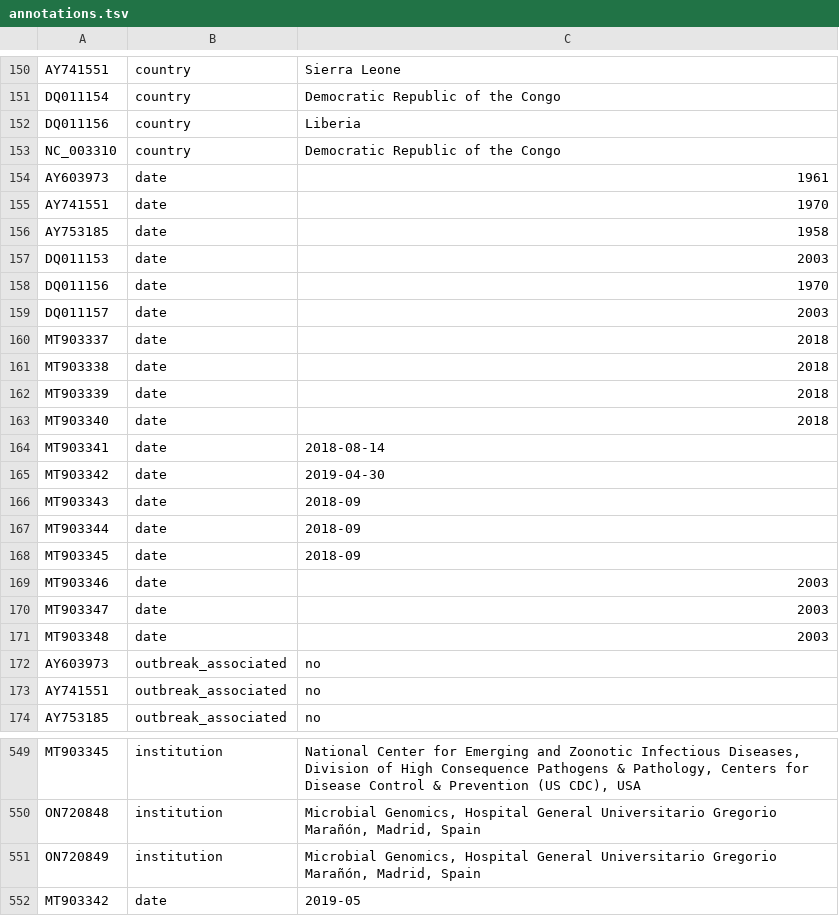
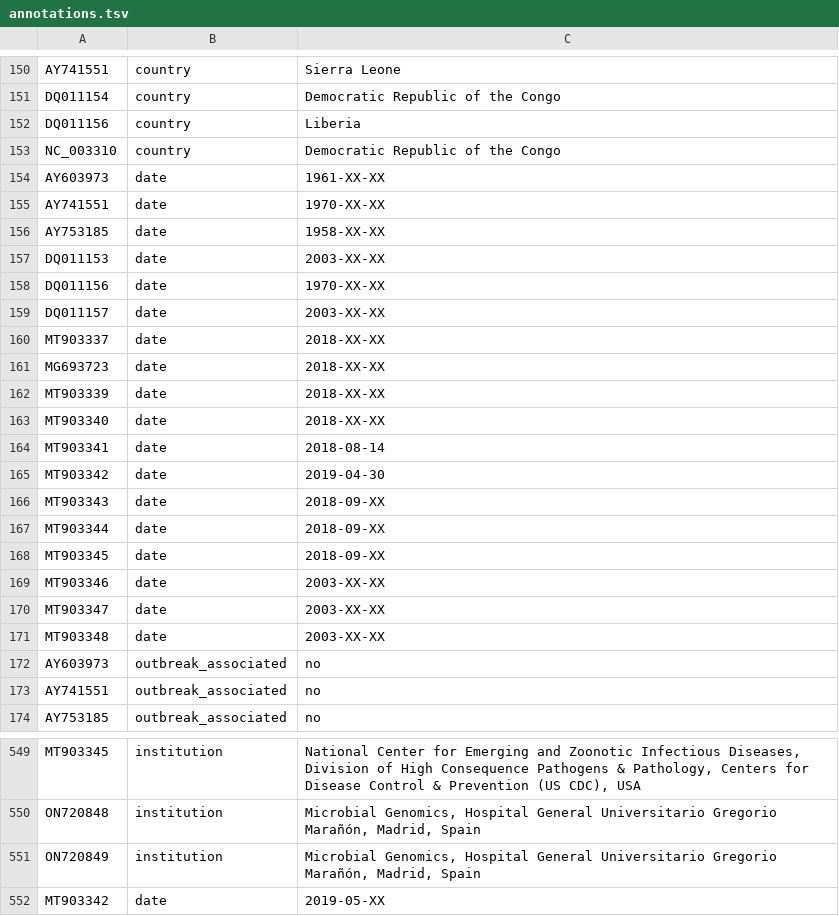
Before and after one commit to nextstrain/mpox, a TSV file: ingest/source-data/annotations.tsv, drawn as a sheet; only a part is shown, gaps mark what is left out.

Commit message:
fix date annotation

```diff
--- a/ingest/source-data/annotations.tsv
+++ b/ingest/source-data/annotations.tsv
@@ -153,20 +153,20 @@ DQ011156	country	Liberia
 NC_003310	country	Democratic Republic of the Congo
-AY603973	date	1961
-AY741551	date	1970
-AY753185	date	1958
-DQ011153	date	2003
-DQ011156	date	1970
-DQ011157	date	2003
-MT903337	date	2018
-MT903338	date	2018
-MT903339	date	2018
-MT903340	date	2018
+AY603973	date	1961-XX-XX
+AY741551	date	1970-XX-XX
+AY753185	date	1958-XX-XX
+DQ011153	date	2003-XX-XX
+DQ011156	date	1970-XX-XX
+DQ011157	date	2003-XX-XX
+MT903337	date	2018-XX-XX
+MG693723	date	2018-XX-XX
+MT903339	date	2018-XX-XX
+MT903340	date	2018-XX-XX
 MT903341	date	2018-08-14
 MT903342	date	2019-04-30
-MT903343	date	2018-09
-MT903344	date	2018-09
-MT903345	date	2018-09
-MT903346	date	2003
-MT903347	date	2003
-MT903348	date	2003
+MT903343	date	2018-09-XX
+MT903344	date	2018-09-XX
+MT903345	date	2018-09-XX
+MT903346	date	2003-XX-XX
+MT903347	date	2003-XX-XX
+MT903348	date	2003-XX-XX
 AY603973	outbreak_associated	no
@@ -551,2 +551,2 @@ ON720848	institution	Microbial Genomics, Hospital General Universitario Gregorio
 ON720849	institution	Microbial Genomics, Hospital General Universitario Gregorio Marañón, Madrid, Spain
-MT903342	date	2019-05
+MT903342	date	2019-05-XX
```
